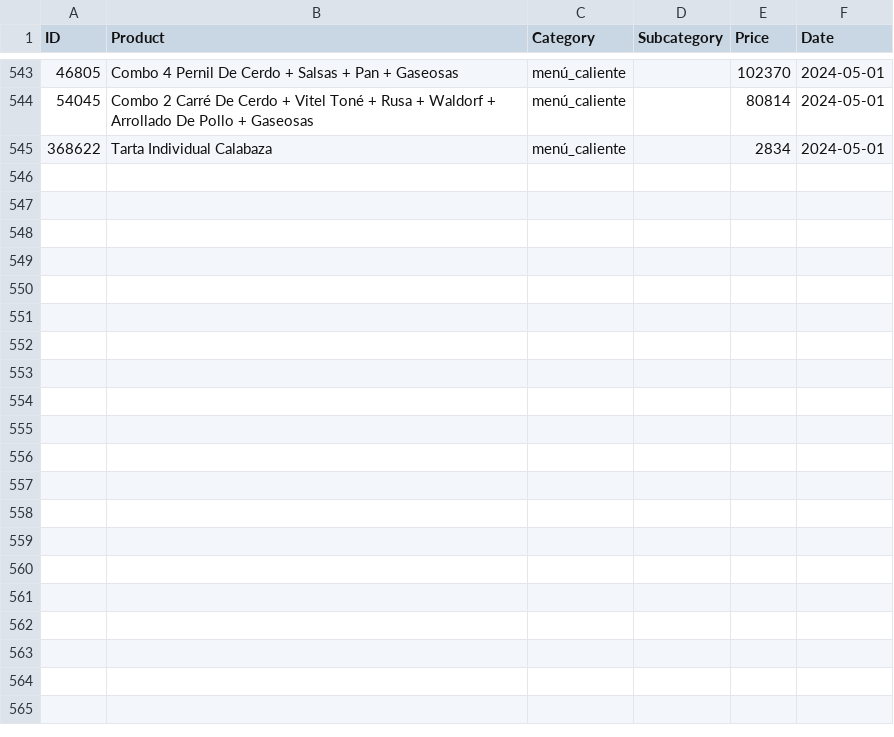
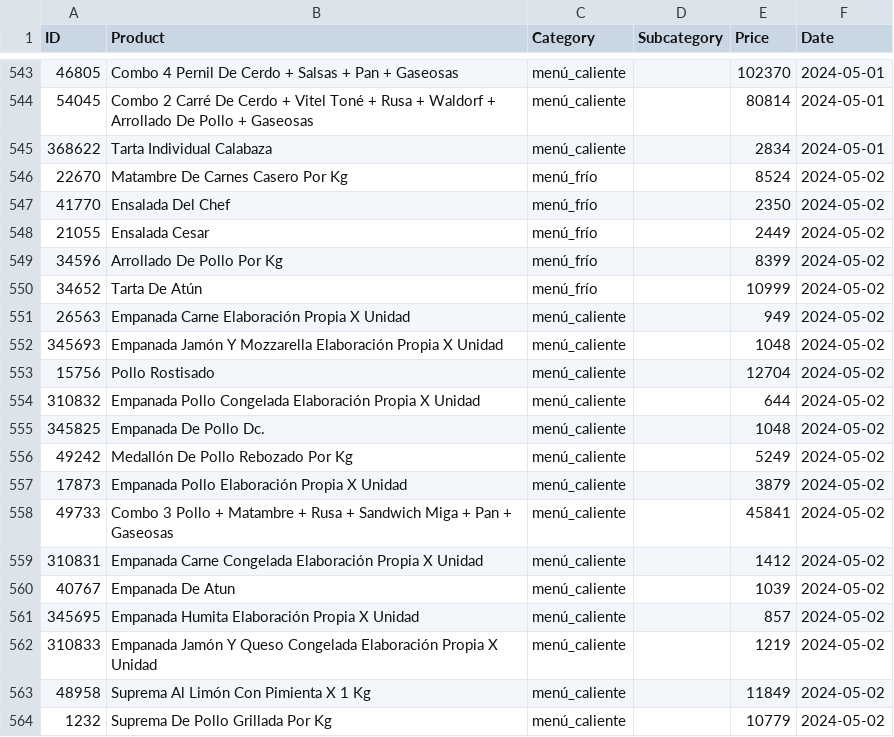
Before and after one commit to CaraMob323/WebScraping_JumboBOT, a CSV file: JumboBot/data/csv/comidas_preparadas.csv, drawn as a sheet; only a part is shown, gaps mark what is left out; the diff covers the shown part only.

```diff
--- a/JumboBot/data/csv/comidas_preparadas.csv
+++ b/JumboBot/data/csv/comidas_preparadas.csv
@@ -545 +545,20 @@ ID,Product,Category,Subcategory,Price,Date
 368622,Tarta Individual Calabaza,menú_caliente,,2834,2024-05-01
+22670,Matambre De Carnes Casero Por Kg,menú_frío,,8524,2024-05-02
+41770,Ensalada Del Chef,menú_frío,,2350,2024-05-02
+21055,Ensalada Cesar,menú_frío,,2449,2024-05-02
+34596,Arrollado De Pollo Por Kg,menú_frío,,8399,2024-05-02
+34652,Tarta De Atún,menú_frío,,10999,2024-05-02
+26563,Empanada Carne Elaboración Propia X Unidad,menú_caliente,,949,2024-05-02
+345693,Empanada Jamón Y Mozzarella Elaboración Propia X Unidad,menú_caliente,,1048,2024-05-02
+15756,Pollo Rostisado,menú_caliente,,12704,2024-05-02
+310832,Empanada Pollo Congelada Elaboración Propia X Unidad,menú_caliente,,644,2024-05-02
+345825,Empanada De Pollo Dc.,menú_caliente,,1048,2024-05-02
+49242,Medallón De Pollo Rebozado Por Kg,menú_caliente,,5249,2024-05-02
+17873,Empanada Pollo Elaboración Propia X Unidad,menú_caliente,,3879,2024-05-02
+49733,Combo 3 Pollo + Matambre + Rusa + Sandwich Miga + Pan + Gaseosas,menú_caliente,,45841,2024-05-02
+310831,Empanada Carne Congelada Elaboración Propia X Unidad,menú_caliente,,1412,2024-05-02
+40767,Empanada De Atun,menú_caliente,,1039,2024-05-02
+345695,Empanada Humita Elaboración Propia X Unidad,menú_caliente,,857,2024-05-02
+310833,Empanada Jamón Y Queso Congelada Elaboración Propia X Unidad,menú_caliente,,1219,2024-05-02
+48958,Suprema Al Limón Con Pimienta X 1 Kg,menú_caliente,,11849,2024-05-02
+1232,Suprema De Pollo Grillada Por Kg,menú_caliente,,10779,2024-05-02
```
Also changed, not shown: 12 added rows elsewhere in this file, JumboBot/data/csv/panadería_y_repostería.csv, 14 other files.
